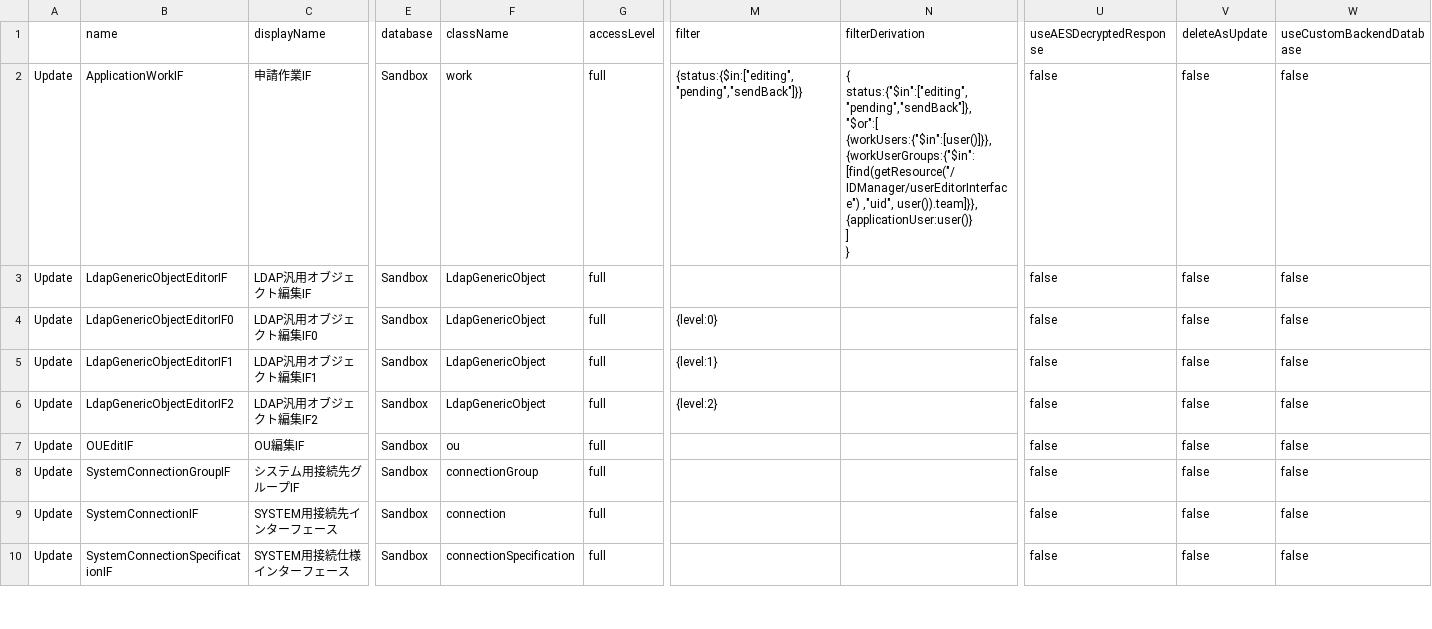
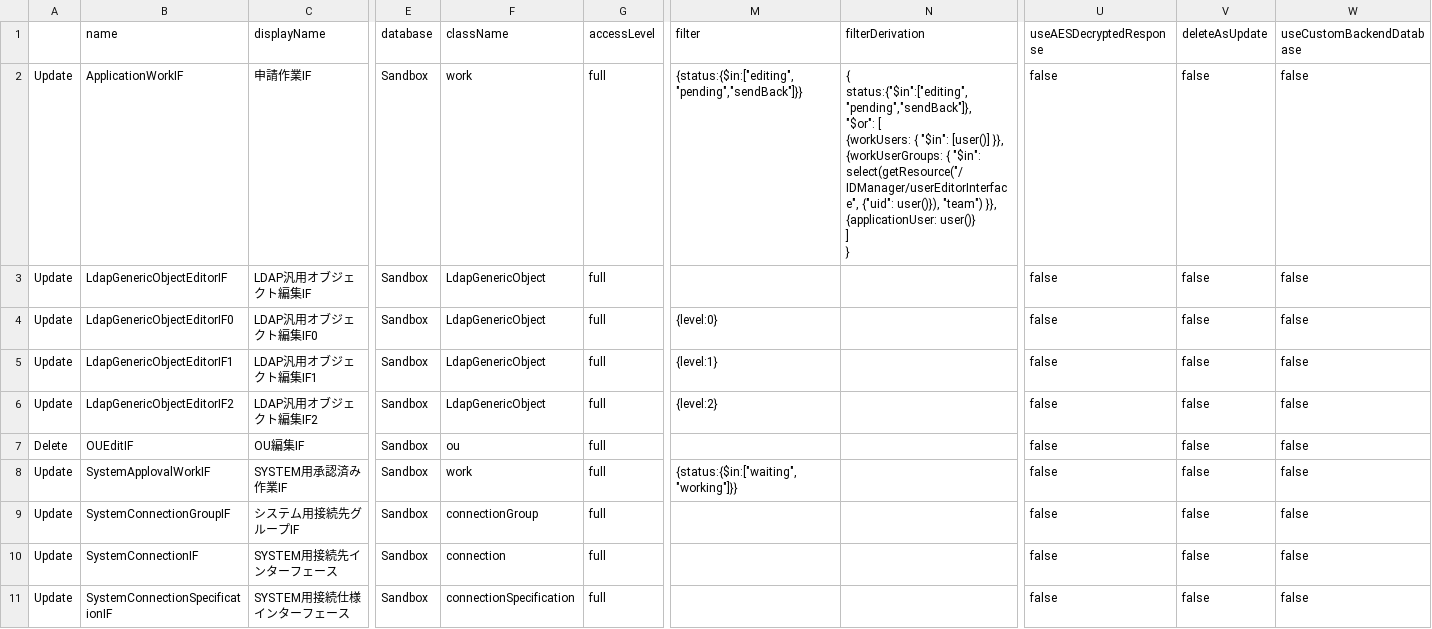
Before and after one commit to procube-open/hive-admin-gate, a CSV file: temp/_sandboxInterfaces.csv, drawn as a sheet; only a part is shown, gaps mark what is left out; rows hold the shown columns only; ↵ is a line break in a cell; the diff covers the shown part only; the diff names each change by its address in the sheet, - before the commit and + after, or states it on an @@ line.

```diff
--- a/temp/_sandboxInterfaces.csv
+++ b/temp/_sandboxInterfaces.csv
-N2 (filterDerivation): { ↵ status:{"$in":["editing","pending","sendBack"]}, ↵ "$or":[ ↵ {workUsers:{"$in":[user()]}}, ↵ {workUserGroups:{"$in":[find(getResource("/IDManager/userEditorInterface") ,"uid", user()).team]}}, ↵ {applicationUser:user()} ↵ ] ↵ }
+N2 (filterDerivation): { ↵ status:{"$in":["editing","pending","sendBack"]}, ↵ "$or": [ ↵ {workUsers: { "$in": [user()] }}, ↵ {workUserGroups: { "$in": select(getResource("/IDManager/userEditorInterface", {"uid": user()}), "team") }}, ↵ {applicationUser: user()} ↵ ] ↵ }
-A7: Update
+A7: Delete
+row 8: Update | SystemApplovalWorkIF | SYSTEM用承認済み作業IF | Sandbox | work | full | {status:{$in:["waiting","working"]}} |  | false | false | false
```
Also changed, not shown: 13 edited cells elsewhere in this file, temp/_sandboxClasses.csv, 7 other files.
